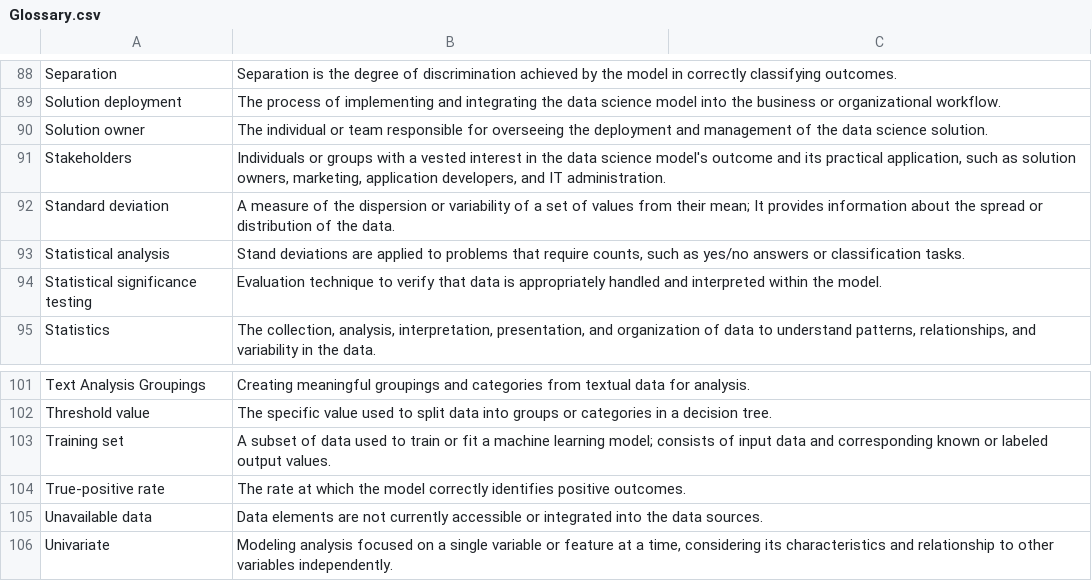
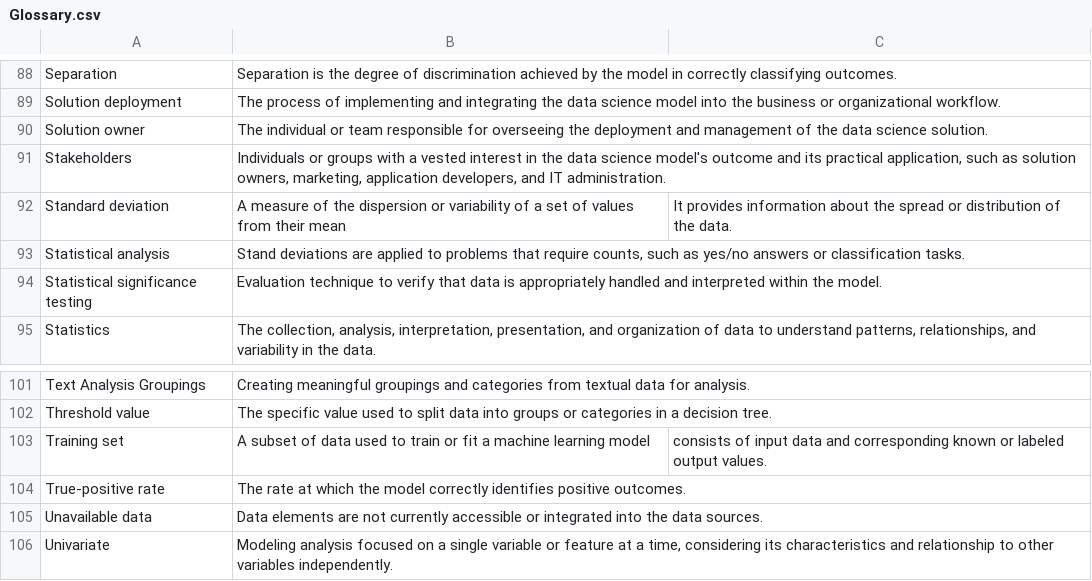
Before and after one commit to FrankMaverick/IBM-Data-Science-Professional-Certificate, a CSV file: Data Science Methodology/Glossary.csv, drawn as a sheet; only a part is shown, gaps mark what is left out.

Commit message:
fix on glossary

```diff
--- a/Data Science Methodology/Glossary.csv
+++ b/Data Science Methodology/Glossary.csv
@@ -91,3 +91,3 @@ Solution owner;The individual or team responsible for overseeing the deployment
 Stakeholders;Individuals or groups with a vested interest in the data science model's outcome and its practical application, such as solution owners, marketing, application developers, and IT administration.
-Standard deviation;"A measure of the dispersion or variability of a set of values from their mean; It provides information about the spread or distribution of the data."
+Standard deviation;A measure of the dispersion or variability of a set of values from their mean; It provides information about the spread or distribution of the data.
 Statistical analysis;Stand deviations are applied to problems that require counts, such as yes/no answers or classification tasks.
@@ -102,3 +102,3 @@ Text Analysis Groupings;Creating meaningful groupings and categories from textua
 Threshold value;The specific value used to split data into groups or categories in a decision tree.
-Training set;"A subset of data used to train or fit a machine learning model; consists of input data and corresponding known or labeled output values."
+Training set;A subset of data used to train or fit a machine learning model; consists of input data and corresponding known or labeled output values.
 True-positive rate;The rate at which the model correctly identifies positive outcomes.
```
